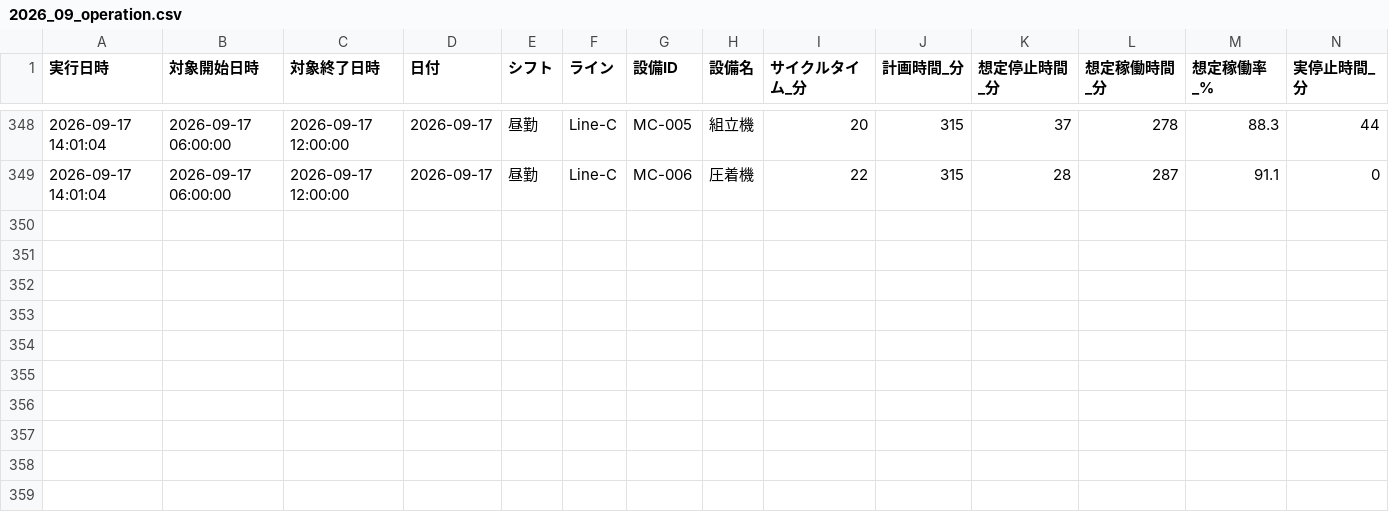
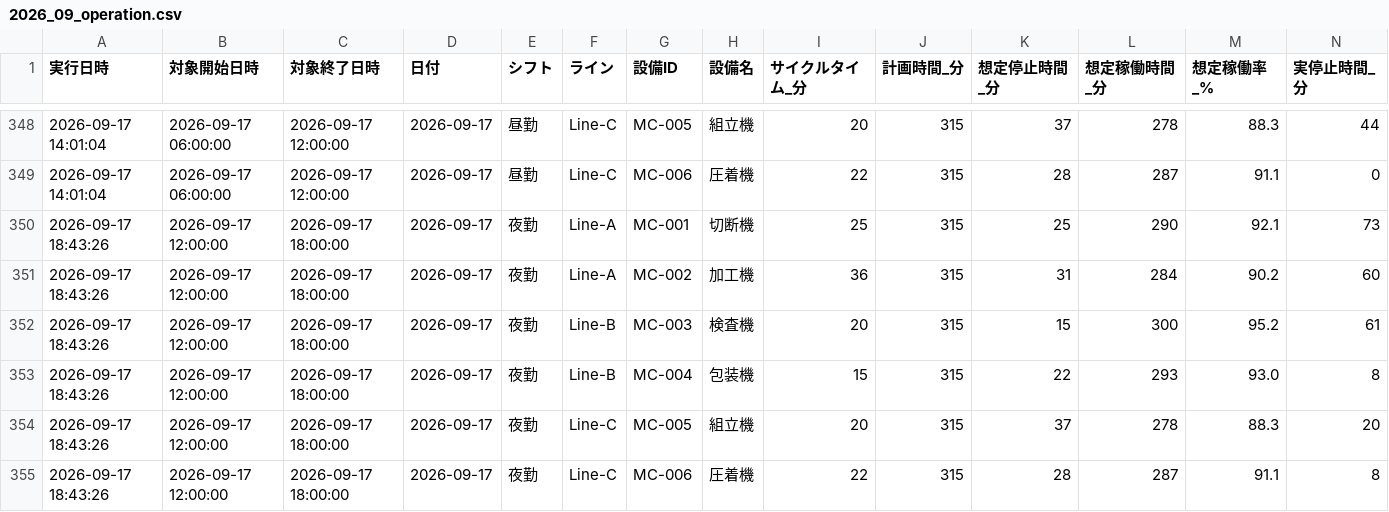
Before and after one commit to Naoya-ya-man/equipment-operation-dashboard, a CSV file: data/2026_09_operation.csv, drawn as a sheet; only a part is shown, gaps mark what is left out; rows hold the shown columns only; the diff names each change by its address in the sheet, - before the commit and + after, or states it on an @@ line.

```diff
--- a/data/2026_09_operation.csv
+++ b/data/2026_09_operation.csv
+row 350: 2026-09-17 18:43:26 | 2026-09-17 12:00:00 | 2026-09-17 18:00:00 | 2026-09-17 | 夜勤 | Line-A | MC-001 | 切断機 | 25 | 315 | 25 | 290 | 92.1 | 73
+row 351: 2026-09-17 18:43:26 | 2026-09-17 12:00:00 | 2026-09-17 18:00:00 | 2026-09-17 | 夜勤 | Line-A | MC-002 | 加工機 | 36 | 315 | 31 | 284 | 90.2 | 60
+row 352: 2026-09-17 18:43:26 | 2026-09-17 12:00:00 | 2026-09-17 18:00:00 | 2026-09-17 | 夜勤 | Line-B | MC-003 | 検査機 | 20 | 315 | 15 | 300 | 95.2 | 61
+row 353: 2026-09-17 18:43:26 | 2026-09-17 12:00:00 | 2026-09-17 18:00:00 | 2026-09-17 | 夜勤 | Line-B | MC-004 | 包装機 | 15 | 315 | 22 | 293 | 93.0 | 8
+row 354: 2026-09-17 18:43:26 | 2026-09-17 12:00:00 | 2026-09-17 18:00:00 | 2026-09-17 | 夜勤 | Line-C | MC-005 | 組立機 | 20 | 315 | 37 | 278 | 88.3 | 20
+row 355: 2026-09-17 18:43:26 | 2026-09-17 12:00:00 | 2026-09-17 18:00:00 | 2026-09-17 | 夜勤 | Line-C | MC-006 | 圧着機 | 22 | 315 | 28 | 287 | 91.1 | 8
```
